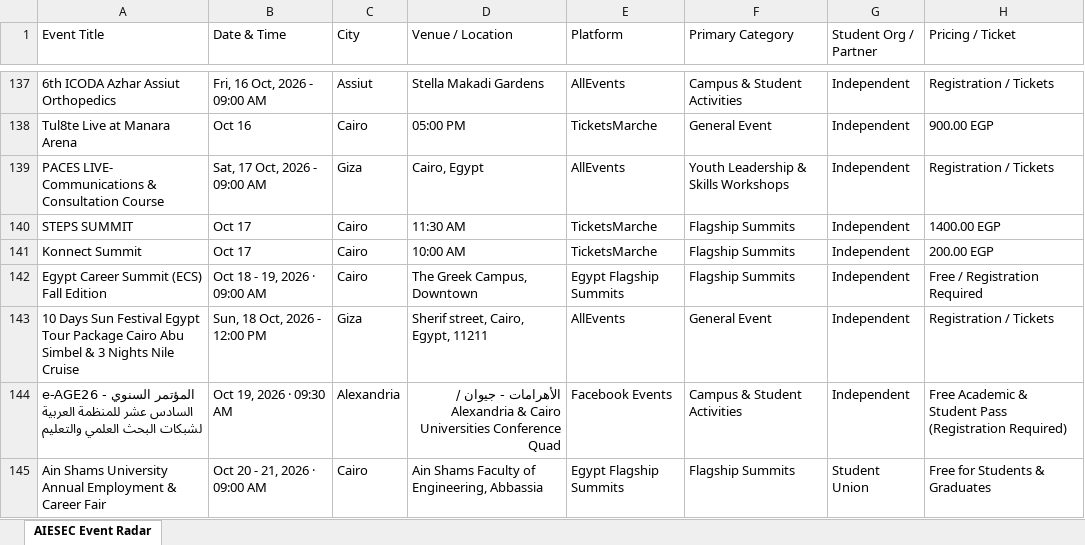
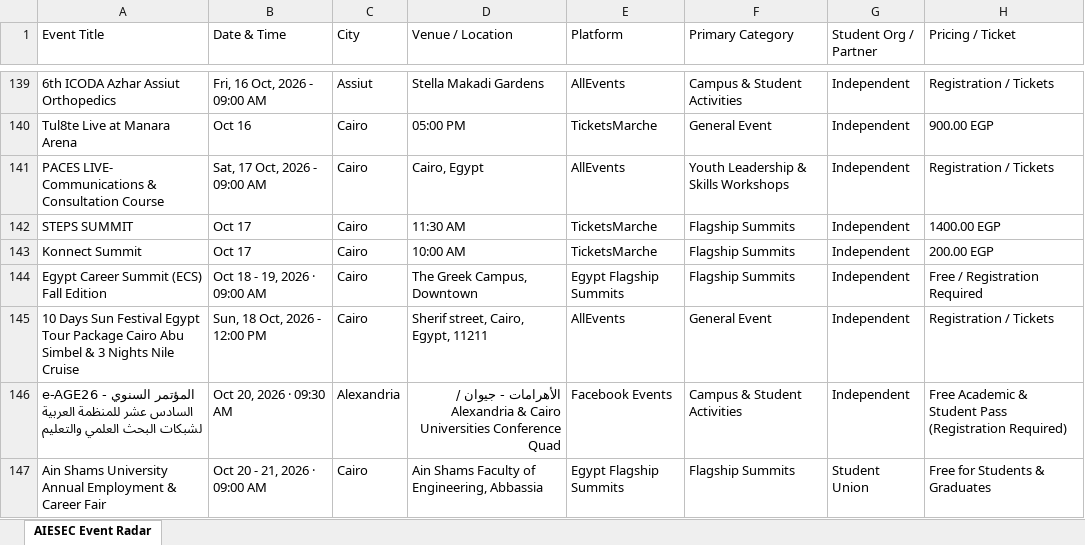
Before and after one commit to abdelrahmanmotazz/aiesec-event-radar, an Excel workbook: data/aiesec_egypt_events_latest.xlsx, sheet AIESEC Event Radar, drawn as a sheet; only a part is shown, gaps mark what is left out; values as stored, in another font and other column widths than the file's, no borders; addresses are those after the commit; the diff covers the shown part only; the diff names each change by its address in the sheet, - before the commit and + after, or states it on an @@ line.

```diff
--- a/data/aiesec_egypt_events_latest.xlsx (sheet AIESEC Event Radar)
+++ b/data/aiesec_egypt_events_latest.xlsx (sheet AIESEC Event Radar)
-C141 (City): Giza
+C141 (City): Cairo
-C145 (City): Giza
+C145 (City): Cairo
-B146 (Date & Time): Oct 19, 2026 · 09:30 AM
+B146 (Date & Time): Oct 20, 2026 · 09:30 AM
```
Also changed, not shown: 20 added rows, 17 removed rows, 3 moved rows and 98 edited cells elsewhere in this sheet, 7 other files.
